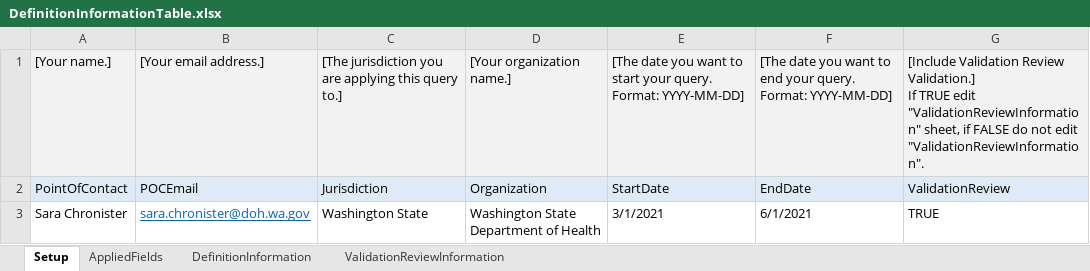
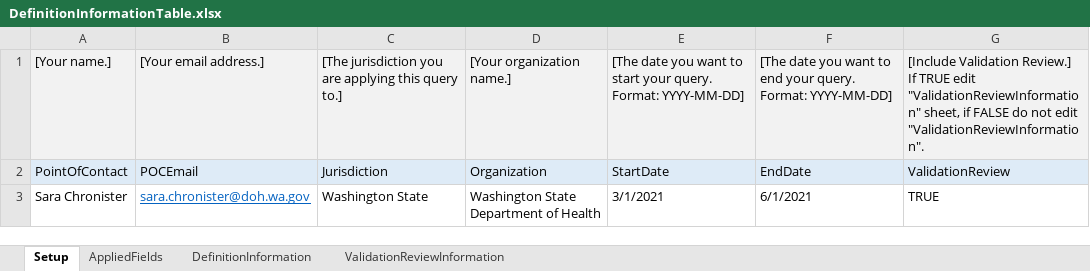
Before and after one commit to sara-chronister/syndrome-definition-evaluation, an Excel workbook: DefinitionInformationTable.xlsx, sheet Setup, drawn as a sheet; values as stored, in another font and other column widths than the file's, no borders; ↵ is a line break in a cell; the diff names each change by its address in the sheet, - before the commit and + after, or states it on an @@ line.

```diff
--- a/DefinitionInformationTable.xlsx (sheet Setup)
+++ b/DefinitionInformationTable.xlsx (sheet Setup)
-G1: [Include Validation Review Validation.] ↵ If TRUE…
+G1: [Include Validation Review.] ↵ If TRUE…
```
Also changed, not shown: sheet ValidationReviewInformation.
